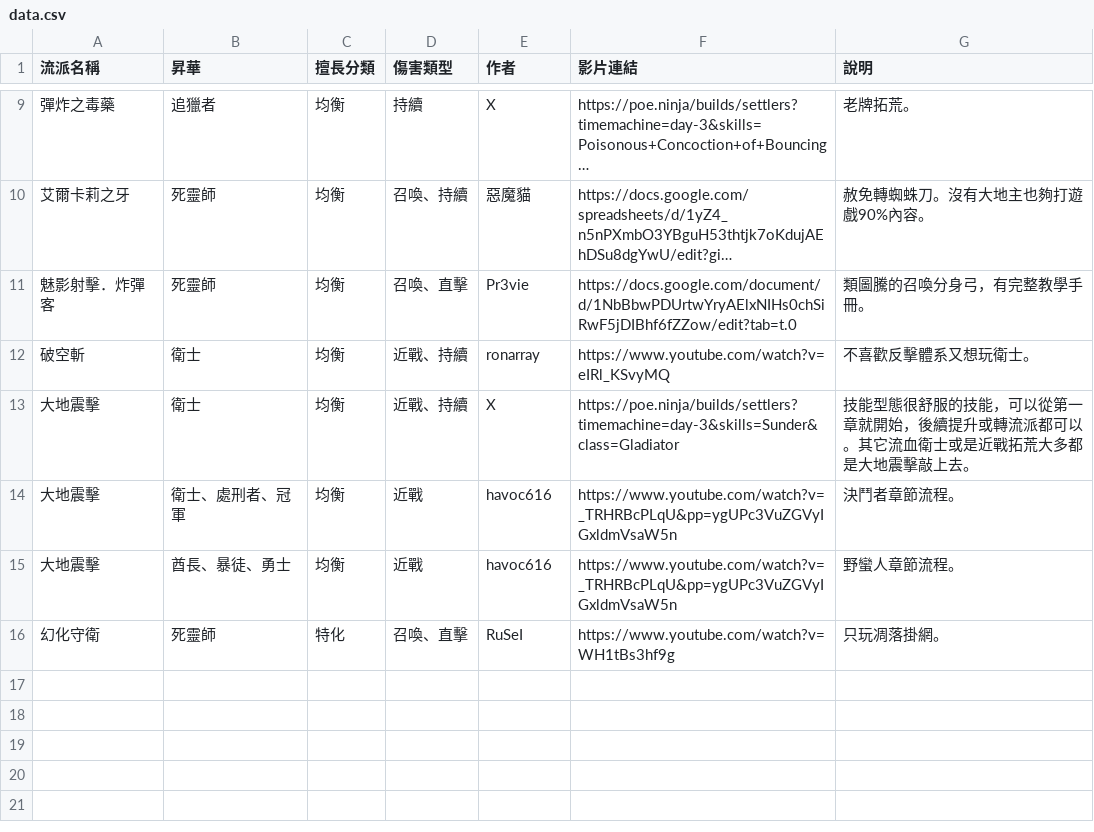
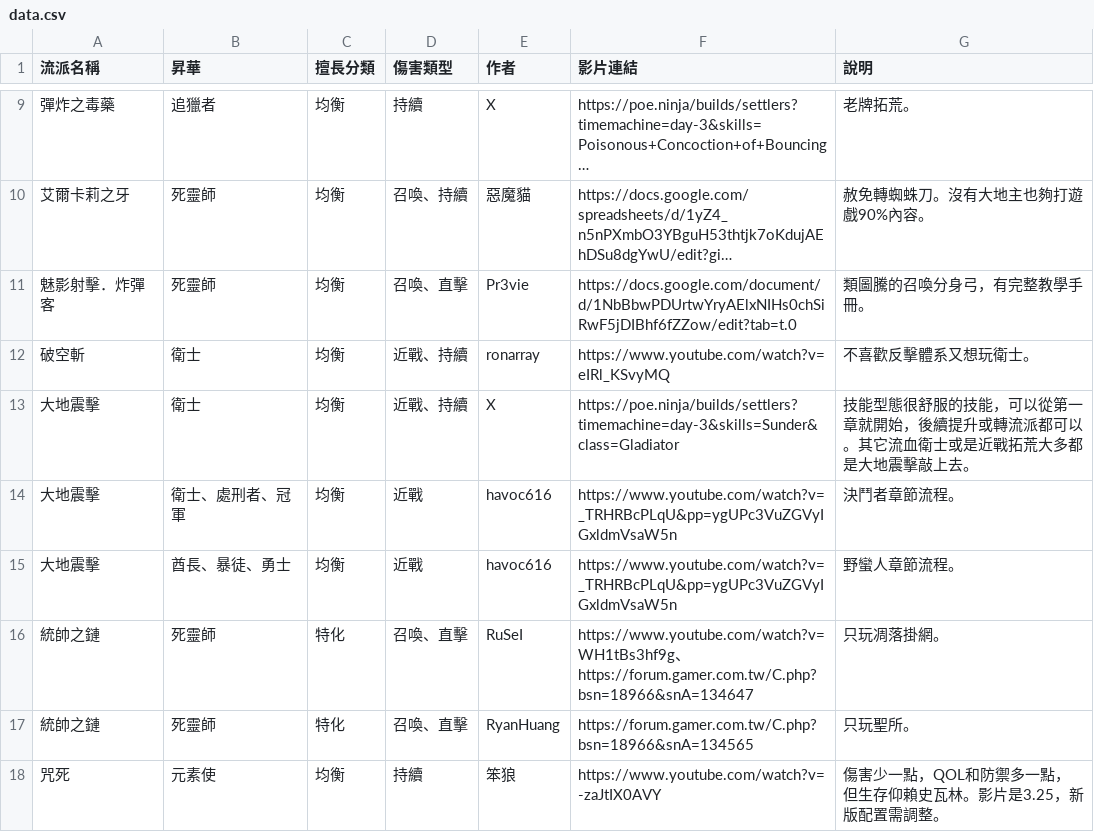
Before and after one commit to sab9527/sab9527.github.io, a CSV file: 3.26build/data.csv, drawn as a sheet; only a part is shown, gaps mark what is left out; long unchanged cells end in ….

```diff
--- a/3.26build/data.csv
+++ b/3.26build/data.csv
@@ -15,2 +15,4 @@
 大地震擊,酋長、暴徒、勇士,均衡,近戰,havoc616,https://www.youtube.com/watch?v=_TRHRBcPLqU&pp=ygUPc3VuZGVyIGxldmVsaW5n,野蠻人章節流程。
-幻化守衛,死靈師,特化,召喚、直擊,RuSeI,https://www.youtube.com/watch?v=WH1tBs3hf9g,只玩凋落掛網。
+統帥之鏈,死靈師,特化,召喚、直擊,RuSeI,https://www.youtube.com/watch?v=WH1tBs3hf9g、https://forum.gamer.com.tw/C.php?bsn=18966&snA=134647,只玩凋落掛網。
+統帥之鏈,死靈師,特化,召喚、直擊,RyanHuang,https://forum.gamer.com.tw/C.php?bsn=18966&snA=134565,只玩聖所。
+咒死,元素使,均衡,持續,笨狼,https://www.youtube.com/watch?v=-zaJtIX0AVY,傷害少一點，QOL和防禦多一點，但生存仰賴史瓦林。影片是3.25，新版配置需調整。
```
